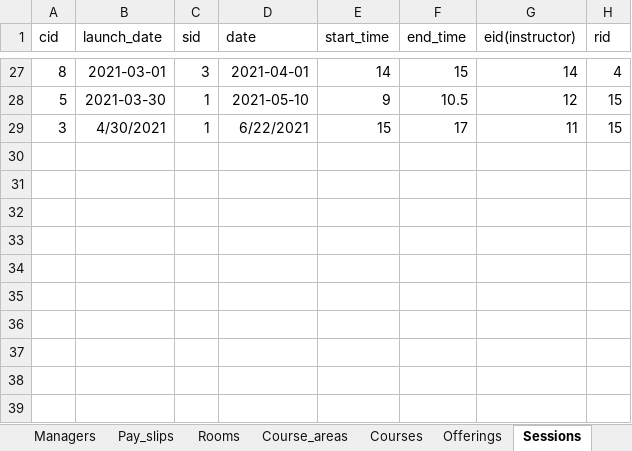
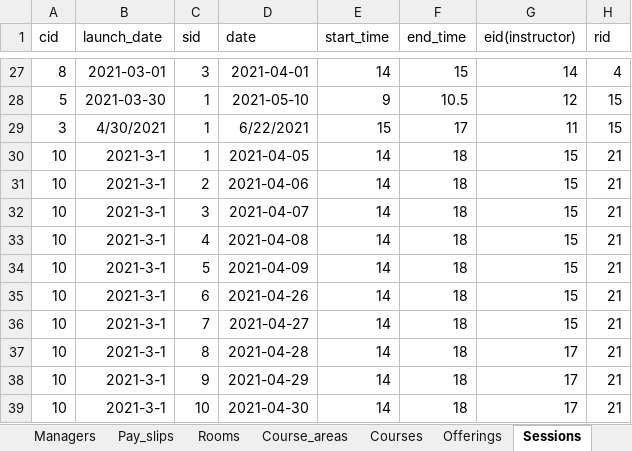
Before and after one commit to anqichen9856/cs2102-course-management-app, an Excel workbook: data.xlsx, sheet Sessions, drawn as a sheet; only a part is shown, gaps mark what is left out; values as stored, in another font and other column widths than the file's, no borders; the diff names each change by its address in the sheet, - before the commit and + after, or states it on an @@ line.

```diff
--- a/data.xlsx (sheet Sessions)
+++ b/data.xlsx (sheet Sessions)
+row 30: 10 | 2021-3-1 | 1 | 2021-04-05 | 14 | 18 | 15 | 21
+row 31: 10 | 2021-3-1 | 2 | 2021-04-06 | 14 | 18 | 15 | 21
+row 32: 10 | 2021-3-1 | 3 | 2021-04-07 | 14 | 18 | 15 | 21
+row 33: 10 | 2021-3-1 | 4 | 2021-04-08 | 14 | 18 | 15 | 21
+row 34: 10 | 2021-3-1 | 5 | 2021-04-09 | 14 | 18 | 15 | 21
+row 35: 10 | 2021-3-1 | 6 | 2021-04-26 | 14 | 18 | 15 | 21
+row 36: 10 | 2021-3-1 | 7 | 2021-04-27 | 14 | 18 | 15 | 21
+row 37: 10 | 2021-3-1 | 8 | 2021-04-28 | 14 | 18 | 17 | 21
+row 38: 10 | 2021-3-1 | 9 | 2021-04-29 | 14 | 18 | 17 | 21
+row 39: 10 | 2021-3-1 | 10 | 2021-04-30 | 14 | 18 | 17 | 21
```
Also changed, not shown: sheet Customers, sheet Credit_cards, sheet Owns, sheet Employees, sheet Courses, sheet Rooms, 14 more sheets, other sheet tabs, 2 other files.
